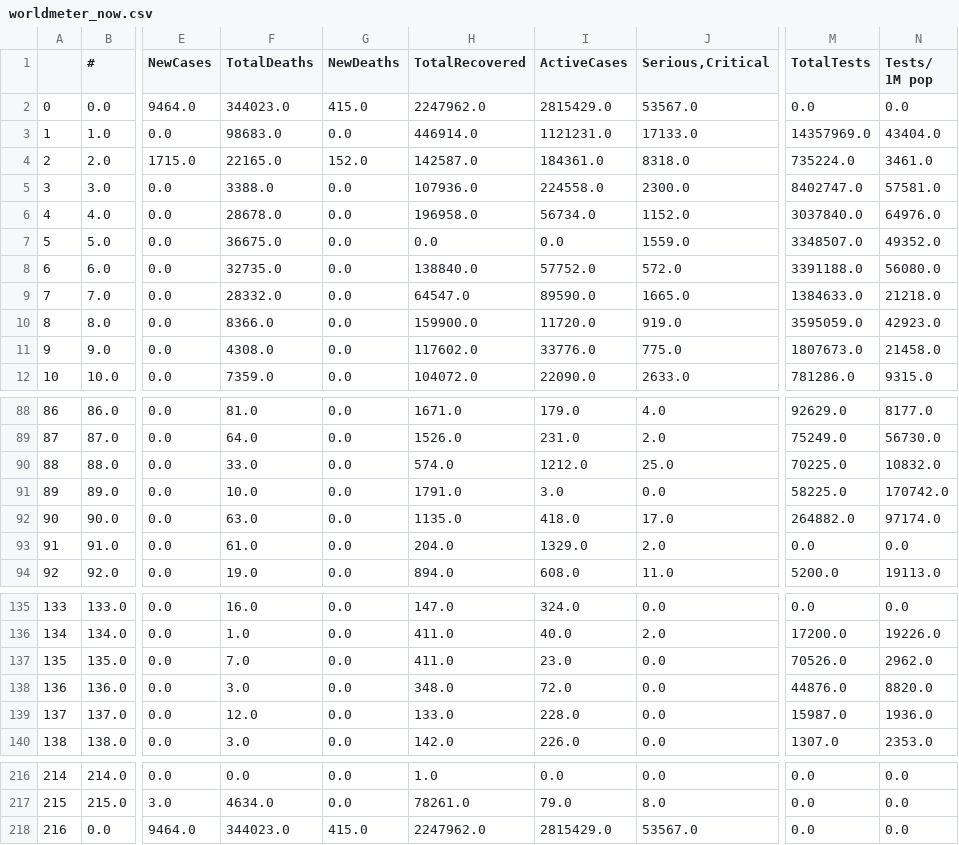
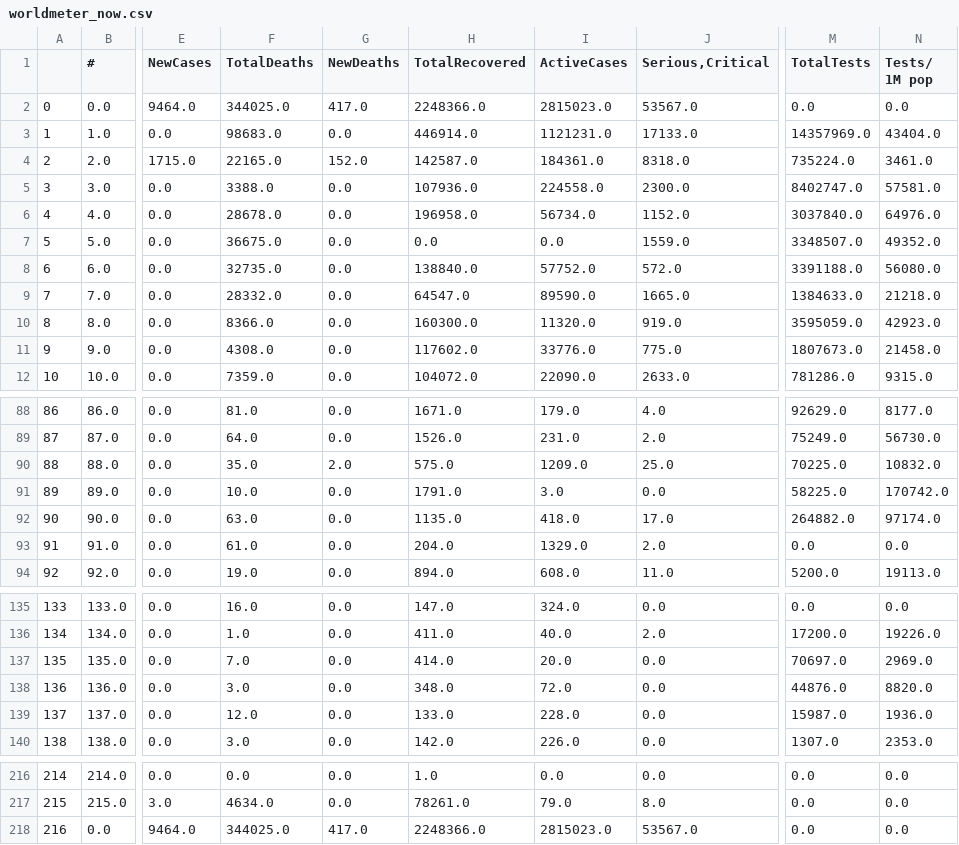
Before and after one commit to kevorkkeheian/DataScience, a CSV file: datasets/worldmeter_now.csv, drawn as a sheet; only a part is shown, gaps mark what is left out; the diff covers the shown part only; the diff names each change by its address in the sheet, - before the commit and + after, or states it on an @@ line.

```diff
--- a/datasets/worldmeter_now.csv
+++ b/datasets/worldmeter_now.csv
-F2 (TotalDeaths): 344023.0
+F2 (TotalDeaths): 344025.0
-G2 (NewDeaths): 415.0
+G2 (NewDeaths): 417.0
-H2 (TotalRecovered): 2247962.0
+H2 (TotalRecovered): 2248366.0
-I2 (ActiveCases): 2815429.0
+I2 (ActiveCases): 2815023.0
-H10 (TotalRecovered): 159900.0
+H10 (TotalRecovered): 160300.0
-I10 (ActiveCases): 11720.0
+I10 (ActiveCases): 11320.0
-F90 (TotalDeaths): 33.0
+F90 (TotalDeaths): 35.0
-G90 (NewDeaths): 0.0
+G90 (NewDeaths): 2.0
-H90 (TotalRecovered): 574.0
+H90 (TotalRecovered): 575.0
-I90 (ActiveCases): 1212.0
+I90 (ActiveCases): 1209.0
-H137 (TotalRecovered): 411.0
+H137 (TotalRecovered): 414.0
-I137 (ActiveCases): 23.0
+I137 (ActiveCases): 20.0
-M137 (TotalTests): 70526.0
+M137 (TotalTests): 70697.0
-N137 (Tests/ 1M pop): 2962.0
+N137 (Tests/ 1M pop): 2969.0
-F218 (TotalDeaths): 344023.0
+F218 (TotalDeaths): 344025.0
-G218 (NewDeaths): 415.0
+G218 (NewDeaths): 417.0
-H218 (TotalRecovered): 2247962.0
+H218 (TotalRecovered): 2248366.0
-I218 (ActiveCases): 2815429.0
+I218 (ActiveCases): 2815023.0
```
Also changed, not shown: 4 edited cells elsewhere in this file.
